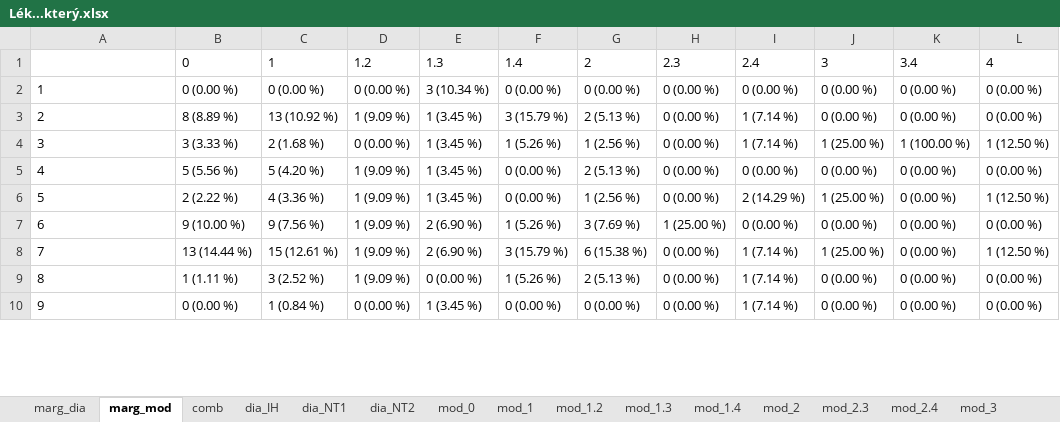
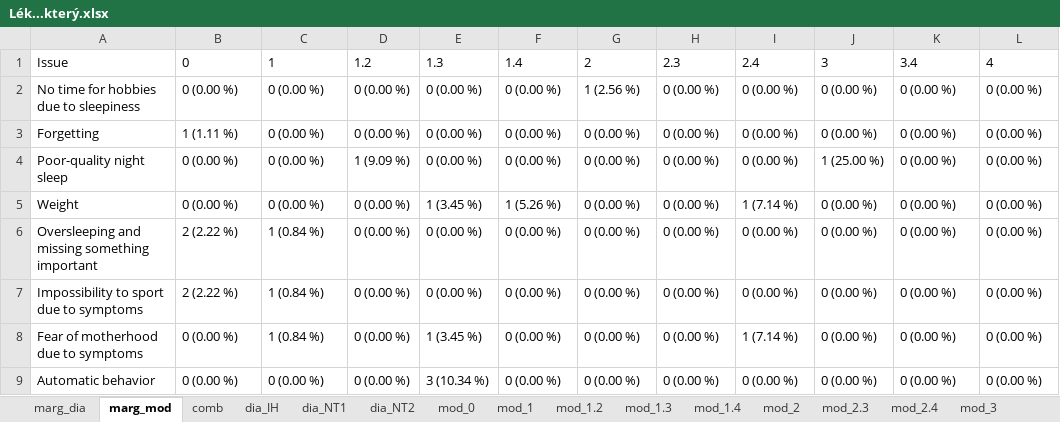
Before and after one commit to josefmana/narc_diffISSUE, an Excel workbook: tabs/crosstabs/Lék...který.xlsx, sheet marg_mod, drawn as a sheet; only a part is shown; values as stored, in another font and other column widths than the file's, no borders; removed rows and columns are numbered as before the commit, all else as after; the diff covers the shown part only; the diff names each change by its address in the sheet, - before the commit and + after, or states it on an @@ line.

```diff
--- a/tabs/crosstabs/Lék...který.xlsx (sheet marg_mod)
+++ b/tabs/crosstabs/Lék...který.xlsx (sheet marg_mod)
-A1: (empty)
+A1: Issue
-A2: 1
+A2: No time for hobbies due to sleepiness
-E2: 3 (10.34 %)
+E2: 0 (0.00 %)
-G2: 0 (0.00 %)
+G2: 1 (2.56 %)
+row 3: Forgetting | 1 (1.11 %) | 0 (0.00 %) | 0 (0.00 %) | 0 (0.00 %) | 0 (0.00 %) | 0 (0.00 %) | 0 (0.00 %) | 0 (0.00 %) | 0 (0.00 %) | 0 (0.00 %) | 0 (0.00 %)
+row 4: Poor-quality night sleep | 0 (0.00 %) | 0 (0.00 %) | 1 (9.09 %) | 0 (0.00 %) | 0 (0.00 %) | 0 (0.00 %) | 0 (0.00 %) | 0 (0.00 %) | 1 (25.00 %) | 0 (0.00 %) | 0 (0.00 %)
-A5: 2
+A5: Weight
-B5: 8 (8.89 %)
+B5: 0 (0.00 %)
-C5: 13 (10.92 %)
+C5: 0 (0.00 %)
-D5: 1 (9.09 %)
+D5: 0 (0.00 %)
-F5: 3 (15.79 %)
+F5: 1 (5.26 %)
-G5: 2 (5.13 %)
+G5: 0 (0.00 %)
-row 4: 3 | 3 (3.33 %) | 2 (1.68 %) | 0 (0.00 %) | 1 (3.45 %) | 1 (5.26 %) | 1 (2.56 %) | 0 (0.00 %) | 1 (7.14 %) | 1 (25.00 %) | 1 (100.00 %) | 1 (12.50 %)
-A6: 4
+A6: Oversleeping and missing something important
-B6: 5 (5.56 %)
+B6: 2 (2.22 %)
-C6: 5 (4.20 %)
+C6: 1 (0.84 %)
-D6: 1 (9.09 %)
+D6: 0 (0.00 %)
-E6: 1 (3.45 %)
+E6: 0 (0.00 %)
-G6: 2 (5.13 %)
+G6: 0 (0.00 %)
-row 6: 5 | 2 (2.22 %) | 4 (3.36 %) | 1 (9.09 %) | 1 (3.45 %) | 0 (0.00 %) | 1 (2.56 %) | 0 (0.00 %) | 2 (14.29 %) | 1 (25.00 %) | 0 (0.00 %) | 1 (12.50 %)
-row 7: 6 | 9 (10.00 %) | 9 (7.56 %) | 1 (9.09 %) | 2 (6.90 %) | 1 (5.26 %) | 3 (7.69 %) | 1 (25.00 %) | 0 (0.00 %) | 0 (0.00 %) | 0 (0.00 %) | 0 (0.00 %)
-row 8: 7 | 13 (14.44 %) | 15 (12.61 %) | 1 (9.09 %) | 2 (6.90 %) | 3 (15.79 %) | 6 (15.38 %) | 0 (0.00 %) | 1 (7.14 %) | 1 (25.00 %) | 0 (0.00 %) | 1 (12.50 %)
-A7: 8
+A7: Impossibility to sport due to symptoms
-B7: 1 (1.11 %)
+B7: 2 (2.22 %)
-C7: 3 (2.52 %)
+C7: 1 (0.84 %)
-D7: 1 (9.09 %)
+D7: 0 (0.00 %)
-F7: 1 (5.26 %)
+F7: 0 (0.00 %)
-G7: 2 (5.13 %)
+G7: 0 (0.00 %)
-I7: 1 (7.14 %)
+I7: 0 (0.00 %)
-A8: 9
+A8: Fear of motherhood due to symptoms
+row 9: Automatic behavior | 0 (0.00 %) | 0 (0.00 %) | 0 (0.00 %) | 3 (10.34 %) | 0 (0.00 %) | 0 (0.00 %) | 0 (0.00 %) | 0 (0.00 %) | 0 (0.00 %) | 0 (0.00 %) | 0 (0.00 %)
```
Also changed, not shown: 8 added rows, 7 removed rows and 56 edited cells elsewhere in this sheet, sheet comb, sheet dia_NT1, sheet marg_dia, sheet mod_0, sheet mod_1, sheet dia_IH, 10 more sheets, tabs/crosstabs/Antidepresiva.ano.ne.xlsx, tabs/crosstabs/BDI.II.xlsx, 14 other files.
